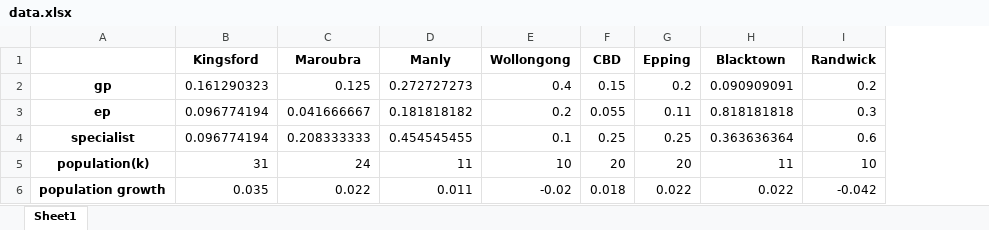
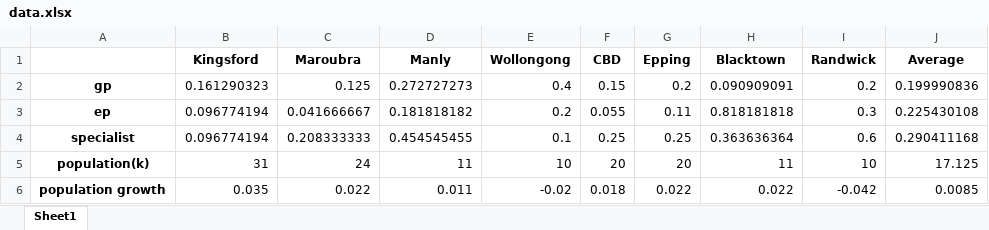
Before and after one commit to liarcher/bondi-archer, an Excel workbook: data.xlsx, sheet Sheet1, drawn as a sheet; values as stored, in another font and other column widths than the file's, no borders; the diff names each change by its address in the sheet, - before the commit and + after, or states it on an @@ line.

```diff
--- a/data.xlsx (sheet Sheet1)
+++ b/data.xlsx (sheet Sheet1)
+column J (Average), rows 2-6: 0.199990836 | 0.225430108 | 0.290411168 | 17.125 | 0.0085
```
Also changed, not shown: 1 other file.
